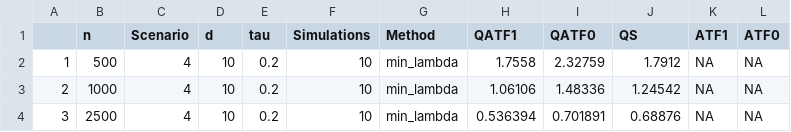
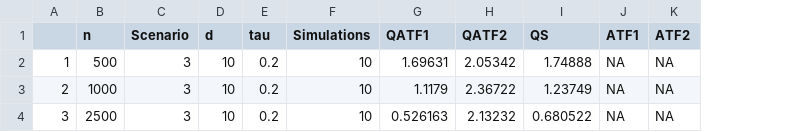
Before and after one commit to zzh237/QATF, a CSV file: Results/scenario4_02.csv, drawn as a sheet; removed rows and columns are numbered as before the commit, all else as after; the diff names each change by its address in the sheet, - before the commit and + after, or states it on an @@ line.

```diff
--- a/Results/scenario4_02.csv
+++ b/Results/scenario4_02.csv
-column G (Method), rows 2-4: all min_lambda
-column I (QATF0), rows 2-4: 2.32759 | 1.48336 | 0.701891
+column H (QATF2), rows 2-4: 2.05342 | 2.36722 | 2.13232
-K1: ATF0
+K1: ATF2
-C2:C4 (Scenario): 4
+C2:C4 (Scenario): 3
-G2 (QATF1): 1.7558
+G2 (QATF1): 1.69631
-I2 (QS): 1.7912
+I2 (QS): 1.74888
-G3 (QATF1): 1.06106
+G3 (QATF1): 1.1179
-I3 (QS): 1.24542
+I3 (QS): 1.23749
-G4 (QATF1): 0.536394
+G4 (QATF1): 0.526163
-I4 (QS): 0.68876
+I4 (QS): 0.680522
```
Also changed, not shown: Results/scenario4_05.csv, Results/scenario4_08.csv, 3 other files.
